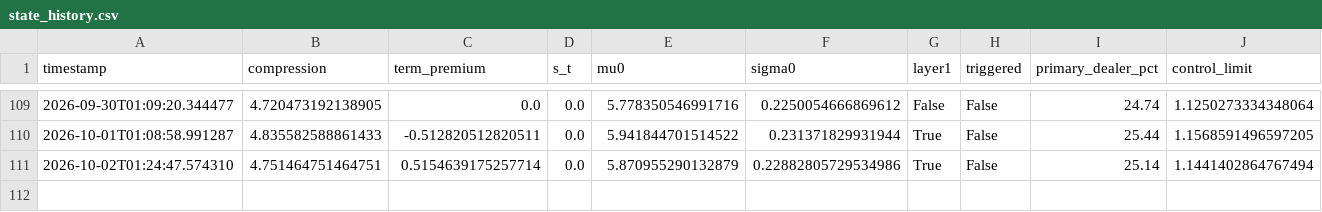
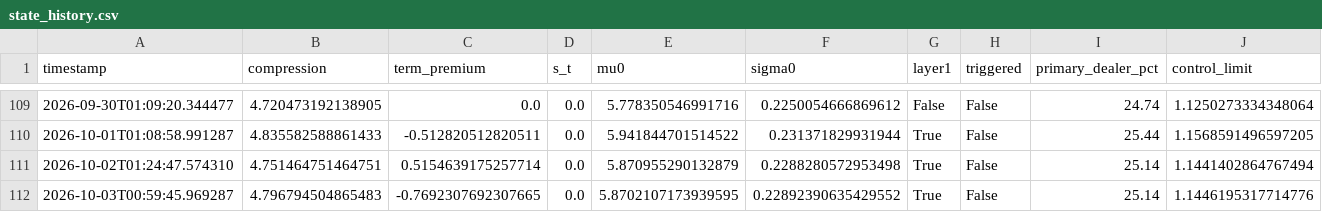
Before and after one commit to 3042183602-prog/us-regime-monitor, a CSV file: state_history.csv, drawn as a sheet; only a part is shown, gaps mark what is left out.

```diff
--- a/state_history.csv
+++ b/state_history.csv
@@ -110,2 +110,3 @@ timestamp,compression,term_premium,s_t,mu0,sigma0,layer1,triggered,primary_deale
 2026-10-01T01:08:58.991287,4.835582588861433,-0.512820512820511,0.0,5.941844701514522,0.231371829931944,True,False,25.44,1.1568591496597205
-2026-10-02T01:24:47.574310,4.751464751464751,0.5154639175257714,0.0,5.870955290132879,0.22882805729534986,True,False,25.14,1.1441402864767494
+2026-10-02T01:24:47.574310,4.751464751464751,0.5154639175257714,0.0,5.870955290132879,0.2288280572953498,True,False,25.14,1.1441402864767494
+2026-10-03T00:59:45.969287,4.796794504865483,-0.7692307692307665,0.0,5.8702107173939595,0.22892390635429552,True,False,25.14,1.1446195317714776
```
Also changed, not shown: 1 other file.
